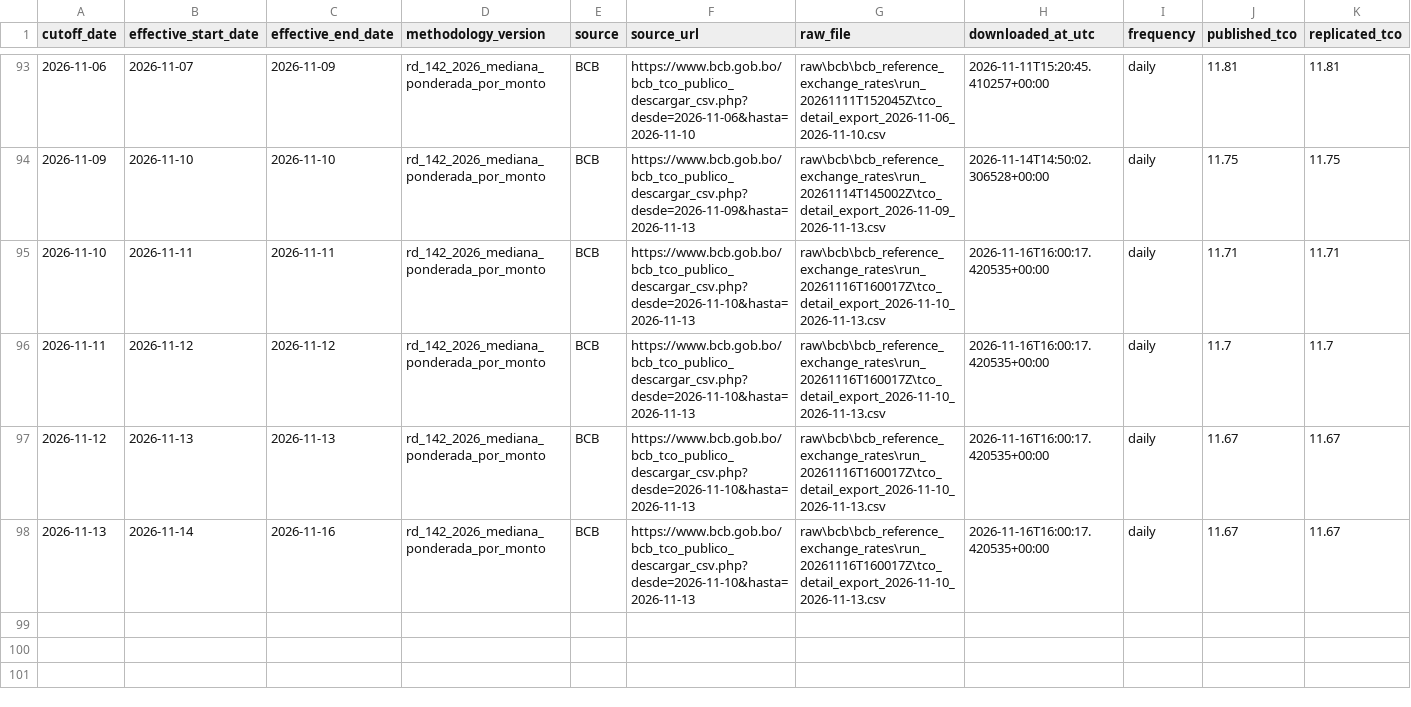
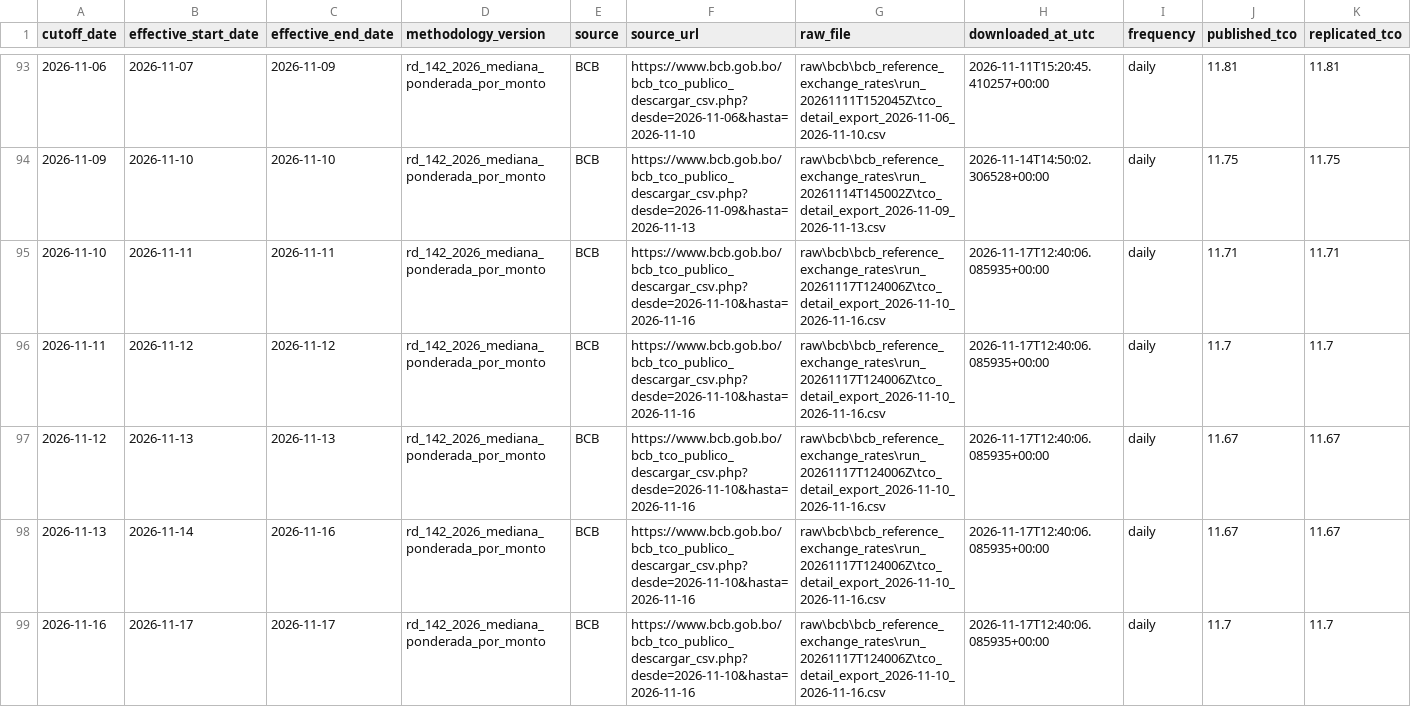
Before and after one commit to osmarbolivar/bolivia-exchange-rate-dashboard, a CSV file: tco_replication_validation.csv, drawn as a sheet; only a part is shown, gaps mark what is left out; rows hold the shown columns only; the diff names each change by its address in the sheet, - before the commit and + after, or states it on an @@ line.

Commit message:
Update exchange-rate dashboard 20261117T083940

```diff
--- a/tco_replication_validation.csv
+++ b/tco_replication_validation.csv
-F95:F98 (source_url): https://www.bcb.gob.bo/bcb_tco_publico_descargar_csv.php?desde=2026-11-10&hasta=2026-11-13
+F95:F98 (source_url): https://www.bcb.gob.bo/bcb_tco_publico_descargar_csv.php?desde=2026-11-10&hasta=2026-11-16
-G95:G98 (raw_file): raw\bcb\bcb_reference_exchange_rates\run_20261116T160017Z\tco_detail_export_2026-11-10_2026-11-13.csv
+G95:G98 (raw_file): raw\bcb\bcb_reference_exchange_rates\run_20261117T124006Z\tco_detail_export_2026-11-10_2026-11-16.csv
-H95:H98 (downloaded_at_utc): 2026-11-16T16:00:17.420535+00:00
+H95:H98 (downloaded_at_utc): 2026-11-17T12:40:06.085935+00:00
+row 99: 2026-11-16 | 2026-11-17 | 2026-11-17 | rd_142_2026_mediana_ponderada_por_monto | BCB | https://www.bcb.gob.bo/bcb_tco_publico_descargar_csv.php?desde=2026-11-10&hasta=2026-11-16 | raw\bcb\bcb_reference_exchange_rates\run_20261117T124006Z\tco_detail_export_2026-11-10_2026-11-16.csv | 2026-11-17T12:40:06.085935+00:00 | daily | 11.7 | 11.7
```
Also changed, not shown: 6 other files.
